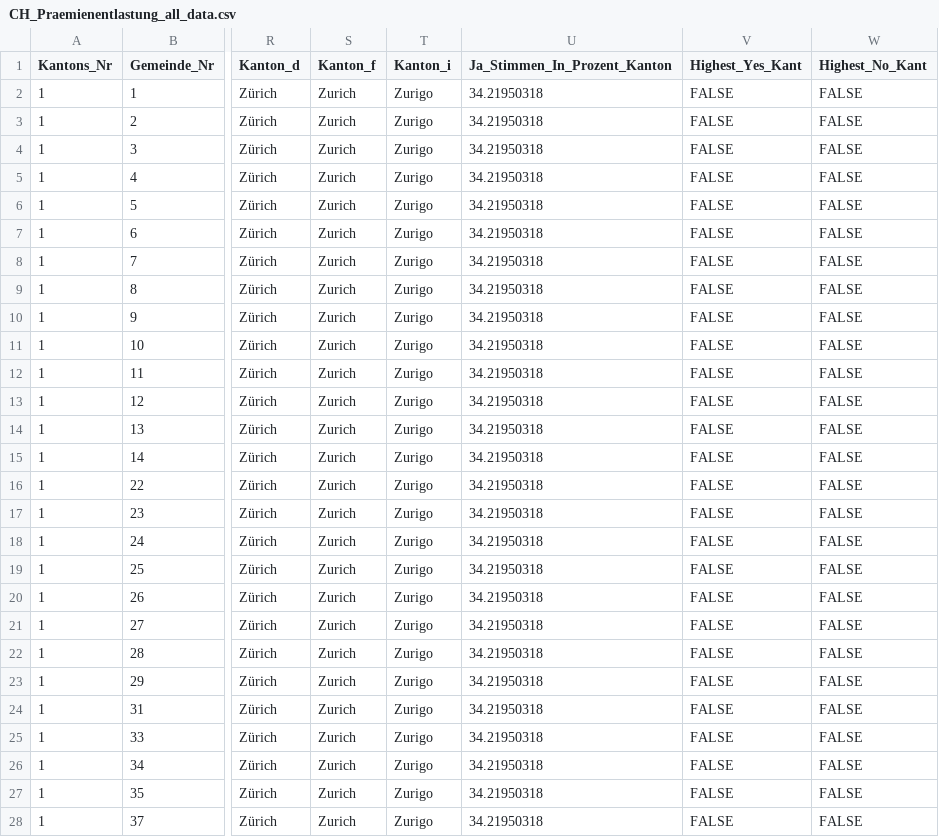
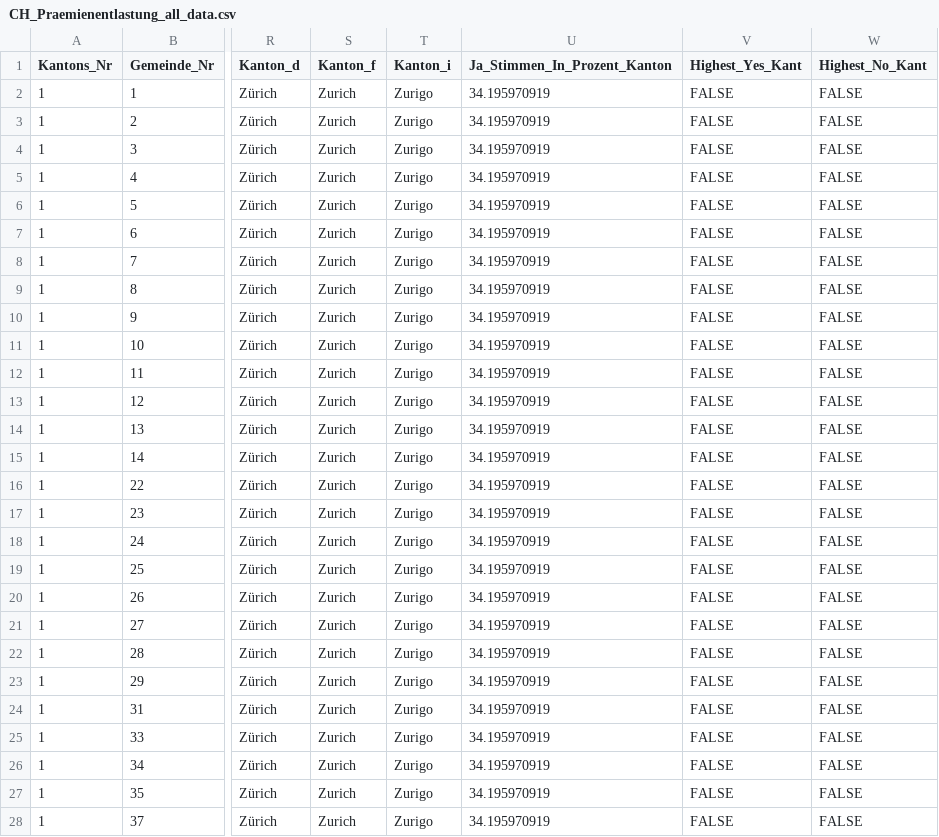
Before and after one commit to awp-finanznachrichten/lena_juni2024, a CSV file: Output_Switzerland/CH_Praemienentlastung_all_data.csv, drawn as a sheet; only a part is shown, gaps mark what is left out; the diff covers the shown part only; the diff names each change by its address in the sheet, - before the commit and + after, or states it on an @@ line.

```diff
--- a/Output_Switzerland/CH_Praemienentlastung_all_data.csv
+++ b/Output_Switzerland/CH_Praemienentlastung_all_data.csv
-U2:U28 (Ja_Stimmen_In_Prozent_Kanton): 34.21950318
+U2:U28 (Ja_Stimmen_In_Prozent_Kanton): 34.195970919
```
Also changed, not shown: 149 edited cells elsewhere in this file, 2 other files.
